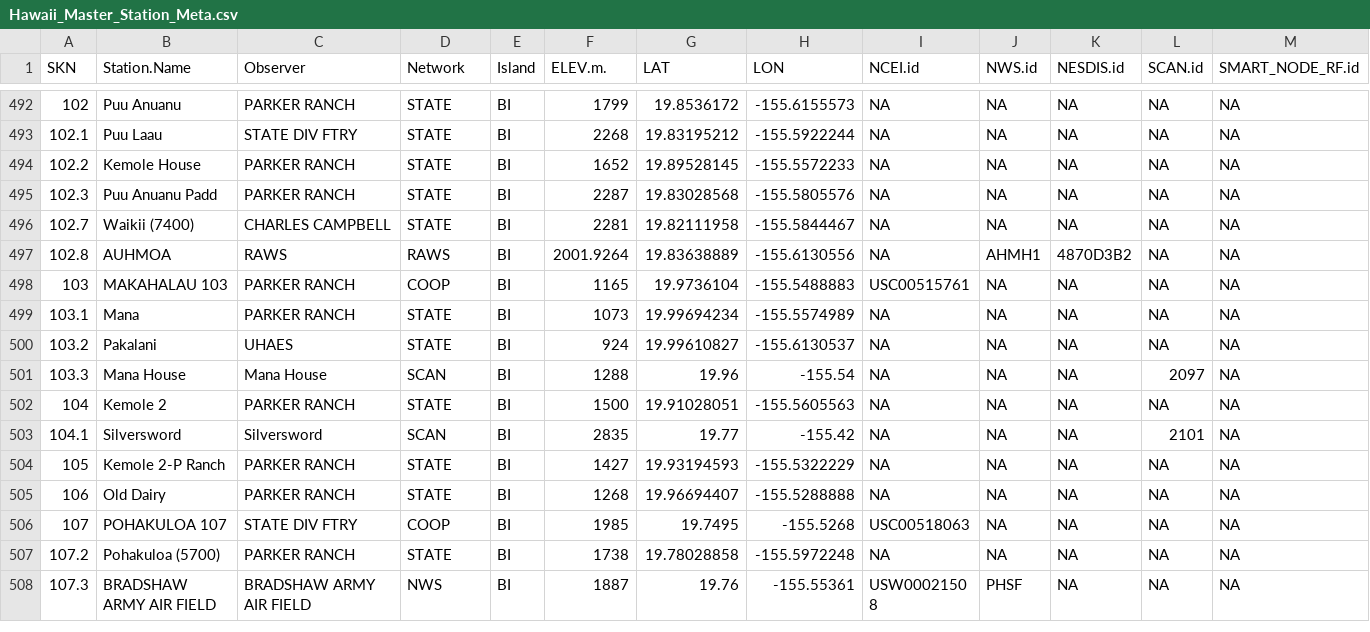
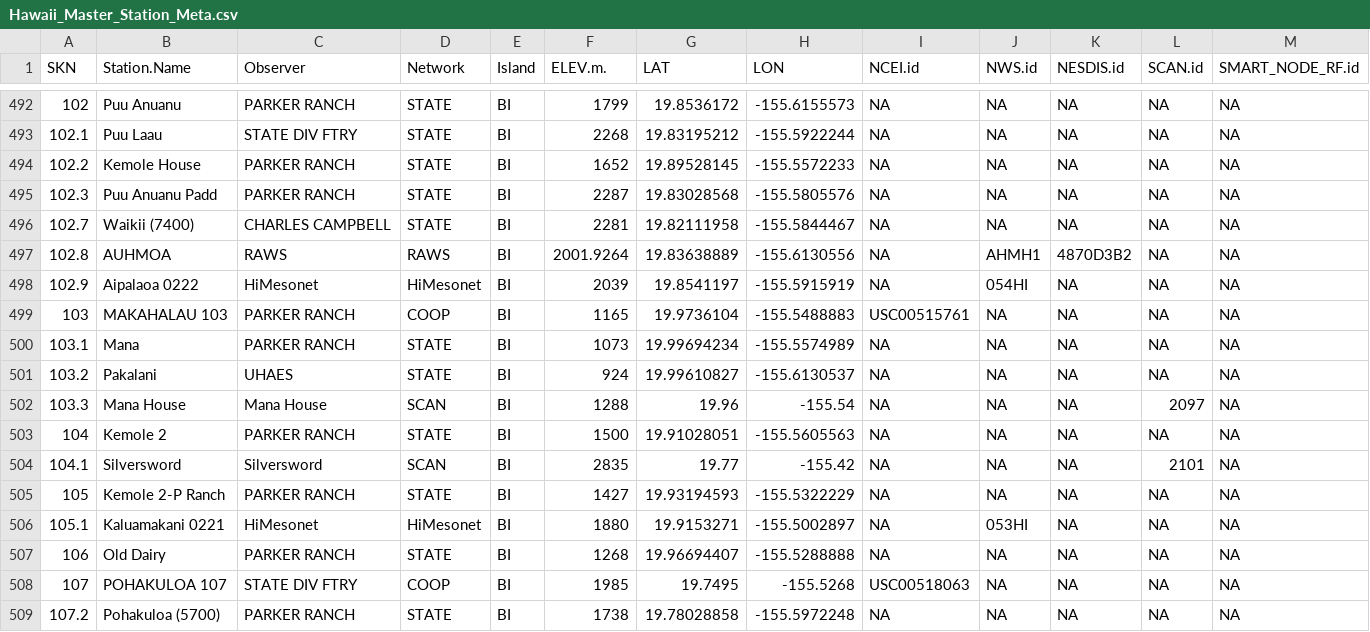
Before and after one commit to ikewai/hawaii_wx_station_mgmt_container, a CSV file: Hawaii_Master_Station_Meta.csv, drawn as a sheet; only a part is shown, gaps mark what is left out; the shorter side is filled out with more unchanged rows.

Commit message:
add 0221_Kaluamakani and 0222_Aipalaoa
Aipalaoa is not installed yet but will be soon. NWSid added assuming it's the next Hawaii mesonet station installation.

```diff
--- a/Hawaii_Master_Station_Meta.csv
+++ b/Hawaii_Master_Station_Meta.csv
@@ -497,2 +497,3 @@
 102.8,"AUHMOA","RAWS","RAWS","BI",2001.9264,19.83638889,-155.6130556,NA,"AHMH1","4870D3B2",NA,NA
+102.9,"Aipalaoa 0222","HiMesonet","HiMesonet","BI",2039,19.8541197,-155.5915919,NA,"054HI",NA,NA,NA
 103,"MAKAHALAU 103","PARKER RANCH","COOP","BI",1165,19.9736104,-155.5488883,"USC00515761",NA,NA,NA,NA
@@ -504,2 +505,3 @@
 105,"Kemole 2-P Ranch","PARKER RANCH","STATE","BI",1427,19.93194593,-155.5322229,NA,NA,NA,NA,NA
+105.1,"Kaluamakani 0221","HiMesonet","HiMesonet","BI",1880,19.9153271,-155.5002897,NA,"053HI",NA,NA,NA
 106,"Old Dairy","PARKER RANCH","STATE","BI",1268,19.96694407,-155.5288888,NA,NA,NA,NA,NA
```
